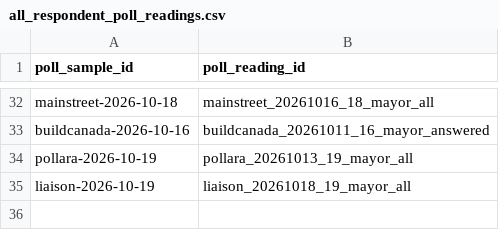
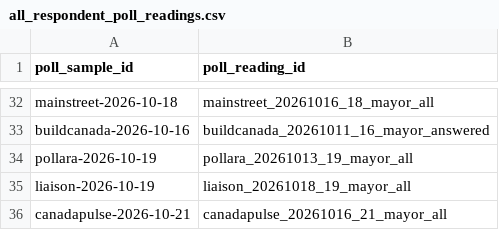
Before and after one commit to alexwolson/toronto-election-poll-tracker-data, a CSV file: data/raw/polls/all_respondent_poll_readings.csv, drawn as a sheet; only a part is shown, gaps mark what is left out; the diff names each change by its address in the sheet, - before the commit and + after, or states it on an @@ line.

```diff
--- a/data/raw/polls/all_respondent_poll_readings.csv
+++ b/data/raw/polls/all_respondent_poll_readings.csv
+row 36: canadapulse-2026-10-21 | canadapulse_20261016_21_mayor_all
```
Also changed, not shown: data/raw/polls/descriptive_poll_readings.csv, data/raw/polls/polls.csv, 10 other files.
